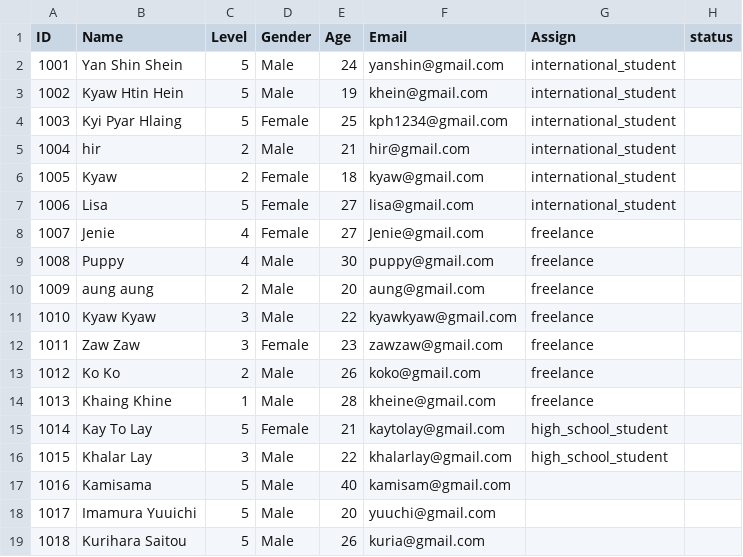
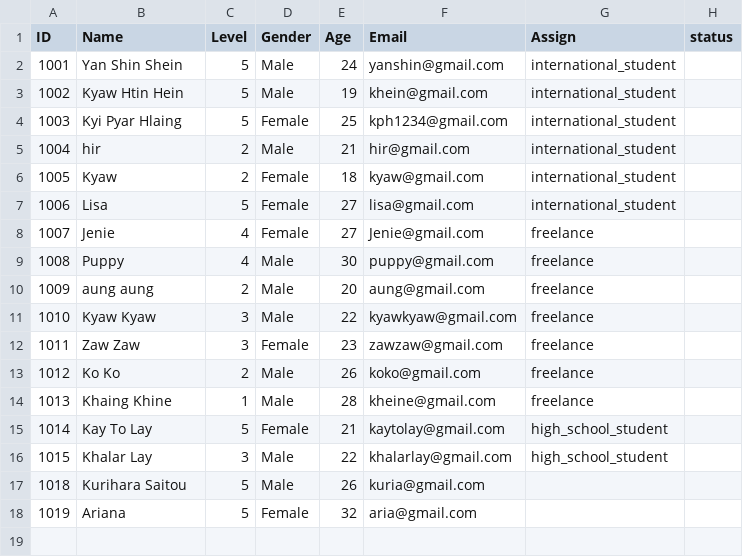
Before and after one commit to Kyawhtin21501/CCC_project, a CSV file: data/staff_dataBase.csv, drawn as a sheet.

Commit message:
staff profile delet function added

```diff
--- a/data/staff_dataBase.csv
+++ b/data/staff_dataBase.csv
@@ -16,4 +16,3 @@ ID,Name,Level,Gender,Age,Email,Assign,status
 1015,Khalar Lay,3,Male,22,khalarlay@gmail.com,high_school_student,
-1016,Kamisama,5,Male,40,kamisam@gmail.com,,
-1017,Imamura Yuuichi,5,Male,20,yuuchi@gmail.com,,
 1018,Kurihara Saitou,5,Male,26,kuria@gmail.com,,
+1019,Ariana,5,Female,32,aria@gmail.com,,
```
Also changed, not shown: data/user_input.csv, 2 other files.
